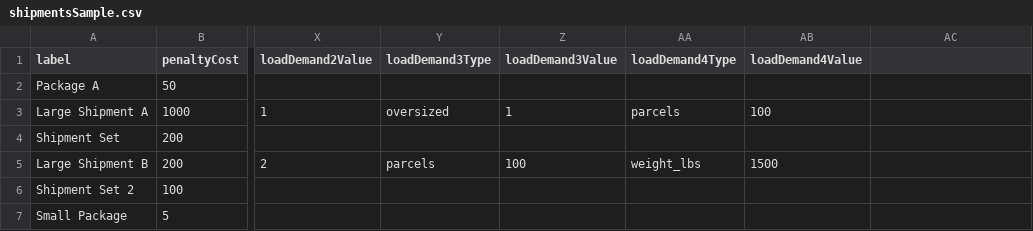
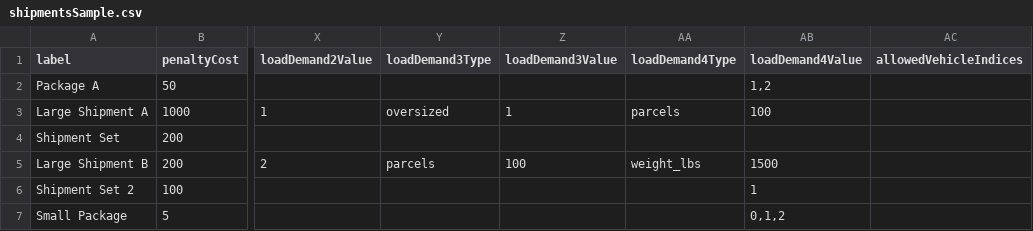
Before and after one commit to googlemaps/js-route-optimization-app, a CSV file: application/frontend/src/assets/shipmentsSample.csv, drawn as a sheet; only a part is shown, gaps mark what is left out; the diff names each change by its address in the sheet, - before the commit and + after, or states it on an @@ line.

Commit message:
Update sample shipment CSV to include allowedVehicleIndices

```diff
--- a/application/frontend/src/assets/shipmentsSample.csv
+++ b/application/frontend/src/assets/shipmentsSample.csv
-AC1: (empty)
+AC1: allowedVehicleIndices
-AB2 (loadDemand4Value): (empty)
+AB2 (loadDemand4Value): 1,2
-AB6 (loadDemand4Value): (empty)
+AB6 (loadDemand4Value): 1
-AB7 (loadDemand4Value): (empty)
+AB7 (loadDemand4Value): 0,1,2
```
